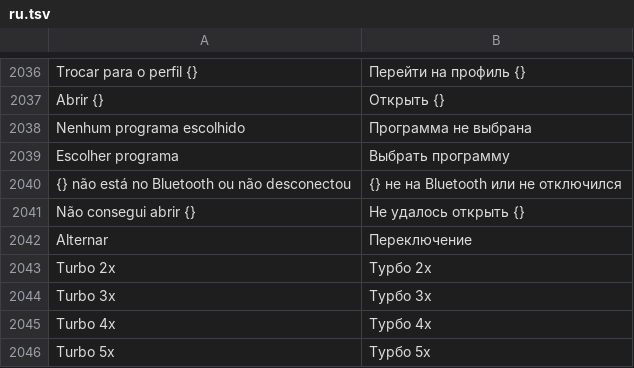
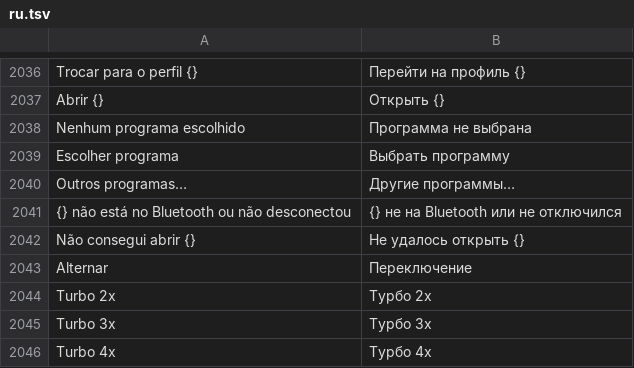
Before and after one commit to maliquem/Prisma, a TSV file: res/ru.tsv, drawn as a sheet; only a part is shown, gaps mark what is left out; the shorter side is filled out with more unchanged rows.

Commit message:
Controles: Abre sozinho com na linha Perfis, com Outros programas…, e aba Ajustes em três colunas
- O seletor sai da linha das abas e vai para depois do Mais ▾ (slot próprio na linha Perfis).
- Outros programas… abre o Explorer para escolher qualquer .exe e liga o perfil a ele.
- Ajustes: avisos | diagnóstico, medir sticks e teclado | mods do DSX, ponte, esconder e drivers;
  duas colunas abaixo de 1000 px e uma abaixo de 652.
- MAPA: notas do commit fa0ccc2 (desktop_y_hold, paste::to_front) e linhas do remap.rs.

```diff
--- a/res/ru.tsv
+++ b/res/ru.tsv
@@ -2039,2 +2039,3 @@ Nenhum programa escolhido	Программа не выбрана
 Escolher programa	Выбрать программу
+Outros programas…	Другие программы…
 {} não está no Bluetooth ou não desconectou	{} не на Bluetooth или не отключился
```
Also changed, not shown: res/en.tsv, res/es.tsv, 6 other files.
